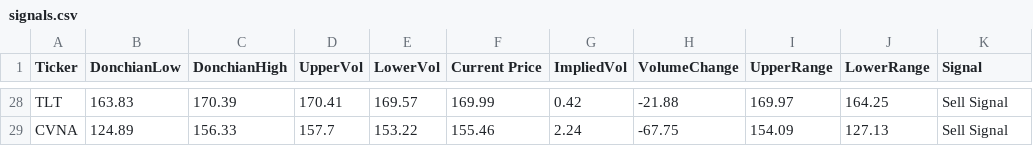
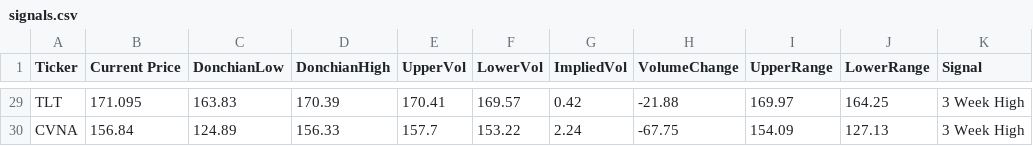
Before and after one commit to AlextheYounga/fractal-markets-lab, a CSV file: fractalmarketslab/exports/portfolio/signals.csv, drawn as a sheet; only a part is shown, gaps mark what is left out; removed rows and columns are numbered as before the commit, all else as after; the diff covers the shown part only; the diff names each change by its address in the sheet, - before the commit and + after, or states it on an @@ line.

```diff
--- a/fractalmarketslab/exports/portfolio/signals.csv
+++ b/fractalmarketslab/exports/portfolio/signals.csv
+column B (Current Price), rows 29-30: 171.095 | 156.84
-column F (Current Price), rows 28-29: 169.99 | 155.46
-K29:K30 (Signal): Sell Signal
+K29:K30 (Signal): 3 Week High
```
Also changed, not shown: 4 added rows, 3 removed rows and 16 edited cells elsewhere in this file, fractalmarketslab/exports/donchian/donchianrange.csv, 8 other files.
